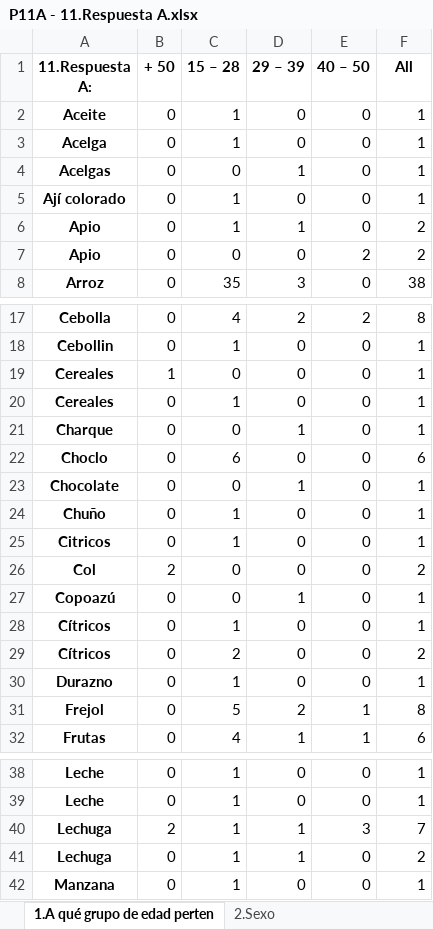
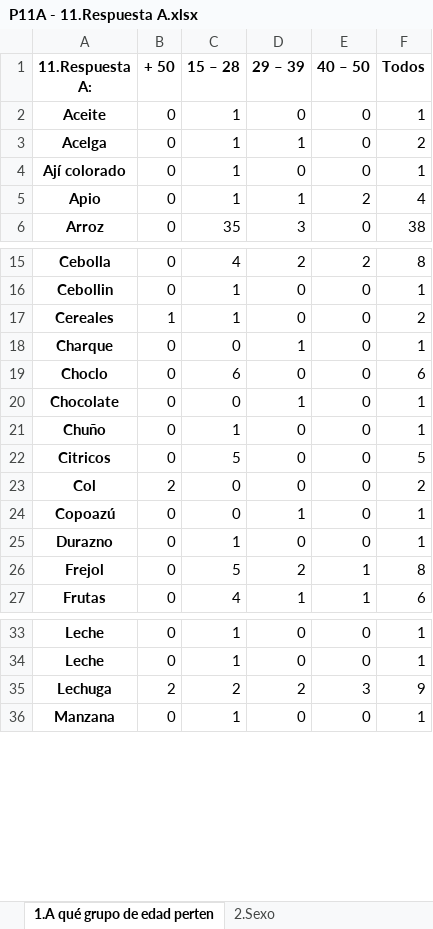
Before and after one commit to diebian/faa-encuestas-03-21, an Excel workbook: results/P11A - 11.Respuesta A.xlsx, sheet 1.A qué grupo de edad perten, drawn as a sheet; only a part is shown, gaps mark what is left out; values as stored, in another font and other column widths than the file's, no borders; removed rows and columns are numbered as before the commit, all else as after; the diff covers the shown part only; the diff names each change by its address in the sheet, - before the commit and + after, or states it on an @@ line.

```diff
--- a/results/P11A - 11.Respuesta A.xlsx (sheet 1.A qué grupo de edad perten)
+++ b/results/P11A - 11.Respuesta A.xlsx (sheet 1.A qué grupo de edad perten)
-F1: All
+F1: Todos
-D3 (29 – 39): 0
+D3 (29 – 39): 1
-F3 (Todos): 1
+F3 (Todos): 2
-row 4: Acelgas | 0 | 0 | 1 | 0 | 1
-E5 (40 – 50): 0
+E5 (40 – 50): 2
-F5 (Todos): 2
+F5 (Todos): 4
-row 7: Apio | 0 | 0 | 0 | 2 | 2
-C17 (15 – 28): 0
+C17 (15 – 28): 1
-F17 (Todos): 1
+F17 (Todos): 2
-row 20: Cereales | 0 | 1 | 0 | 0 | 1
-C22 (15 – 28): 1
+C22 (15 – 28): 5
-F22 (Todos): 1
+F22 (Todos): 5
-row 28: Cítricos | 0 | 1 | 0 | 0 | 1
-row 29: Cítricos | 0 | 2 | 0 | 0 | 2
-C35 (15 – 28): 1
+C35 (15 – 28): 2
-D35 (29 – 39): 1
+D35 (29 – 39): 2
-F35 (Todos): 7
+F35 (Todos): 9
-row 41: Lechuga | 0 | 1 | 1 | 0 | 2
```
Also changed, not shown: 2 removed rows and 3 edited cells elsewhere in this sheet, sheet 4.Municipio donde vive, sheet 3.Departamento donde vive, sheet 2.Sexo, sheet 5.Vive en el área, other sheet tabs, results/P11B - 11.Respuesta B.xlsx, results/P11C - 11.Respuesta C.xlsx, 32 other files.
